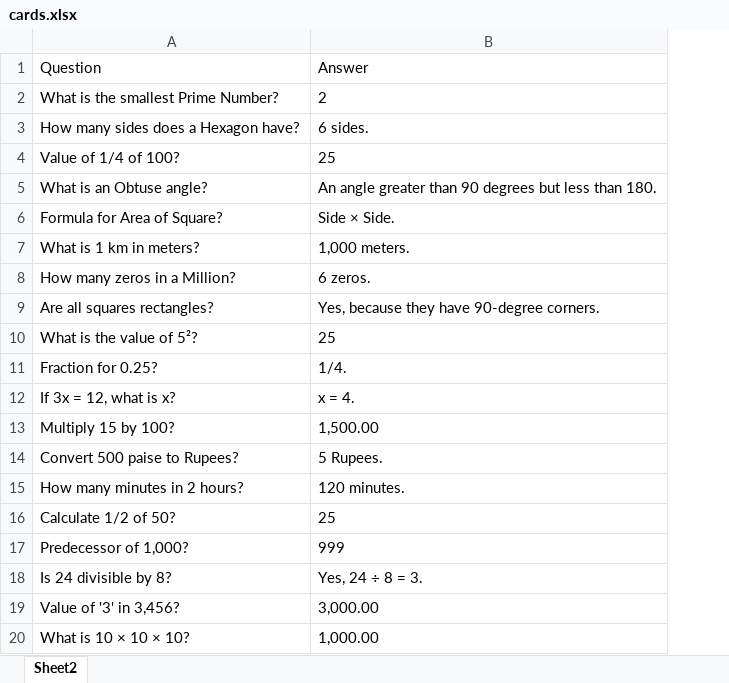
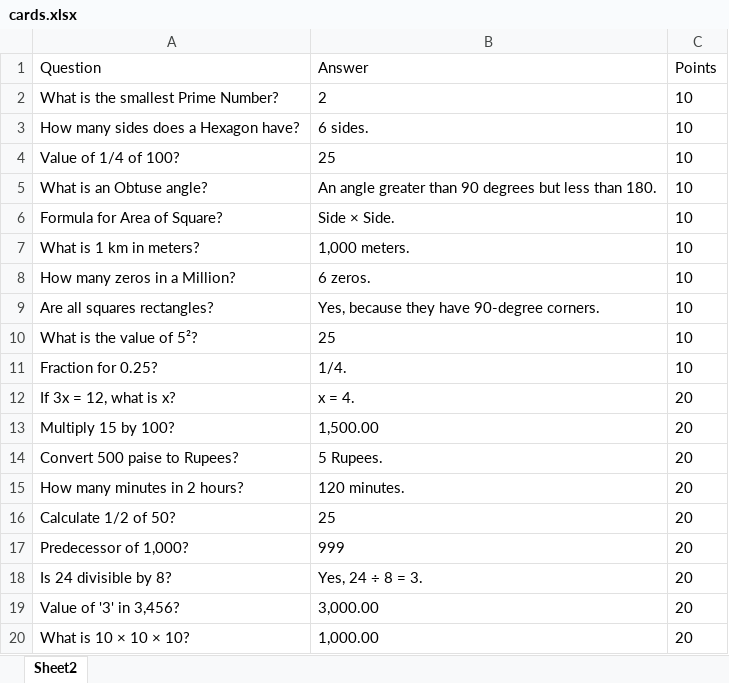
Before and after one commit to UjjalKrRoy/TrumpCardGenerator_Package, an Excel workbook: excel/cards.xlsx, sheet Sheet2, drawn as a sheet; values as stored, in another font and other column widths than the file's, no borders; the diff names each change by its address in the sheet, - before the commit and + after, or states it on an @@ line.

```diff
--- a/excel/cards.xlsx (sheet Sheet2)
+++ b/excel/cards.xlsx (sheet Sheet2)
+column C (Points), rows 2-20: 10 | 10 | 10 | 10 | 10 | 10 | 10 | 10 | 10 | 10 | 20 | 20 | 20 | 20 | 20 | 20 | 20 | 20 | 20
```
Also changed, not shown: 17 other files.
